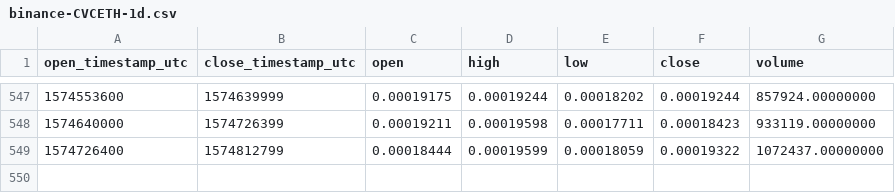
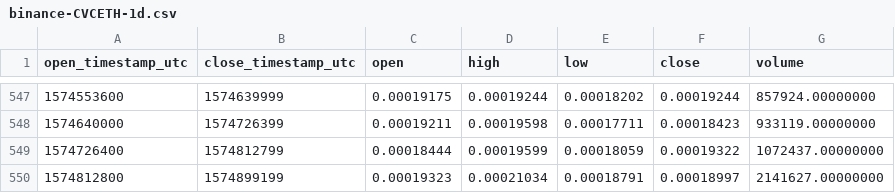
Before and after one commit to cryptobigbro/binance-CVCETH, a CSV file: binance-CVCETH-1d.csv, drawn as a sheet; only a part is shown, gaps mark what is left out; the diff names each change by its address in the sheet, - before the commit and + after, or states it on an @@ line.

Commit message:
Update OHLCV data.

```diff
--- a/binance-CVCETH-1d.csv
+++ b/binance-CVCETH-1d.csv
+row 550: 1574812800 | 1574899199 | 0.00019323 | 0.00021034 | 0.00018791 | 0.00018997 | 2141627.00000000
```
Also changed, not shown: binance-CVCETH-1w.csv, 1 other file.
